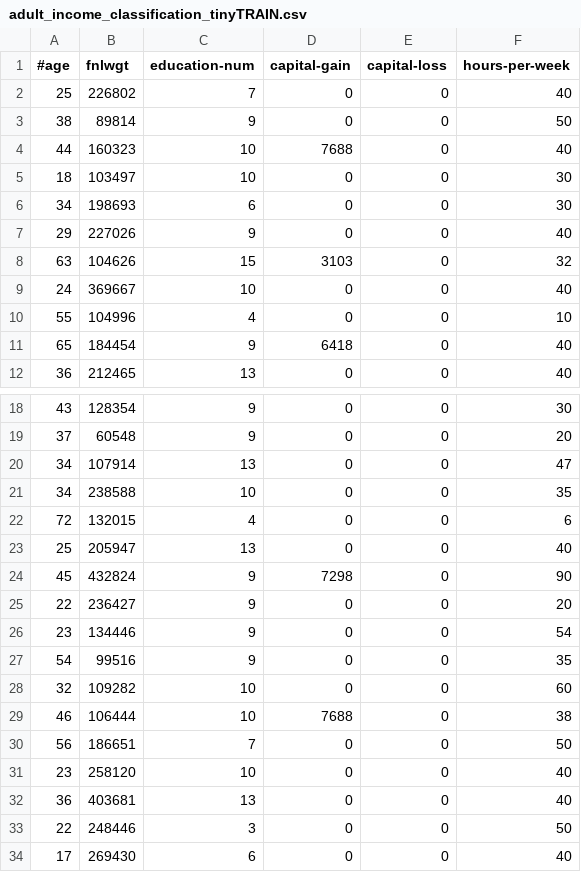
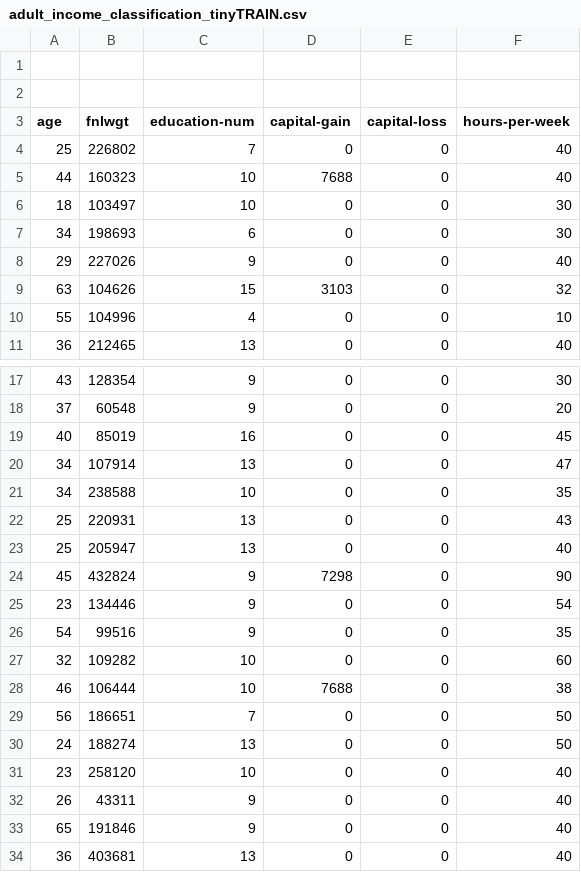
Before and after one commit to willfind/nimble, a CSV file: datasets/adult_income_classification_tinyTRAIN.csv, drawn as a sheet; only a part is shown, gaps mark what is left out; the shorter side is filled out with more unchanged rows.

```diff
--- a/datasets/adult_income_classification_tinyTRAIN.csv
+++ b/datasets/adult_income_classification_tinyTRAIN.csv
@@ -1,4 +1,5 @@
-#age,fnlwgt,education-num,capital-gain,capital-loss,hours-per-week
+
+
+age,fnlwgt,education-num,capital-gain,capital-loss,hours-per-week
 25,226802,7,0,0,40
-38,89814,9,0,0,50
 44,160323,10,7688,0,40
@@ -8,5 +9,3 @@
 63,104626,15,3103,0,32
-24,369667,10,0,0,40
 55,104996,4,0,0,10
-65,184454,9,6418,0,40
 36,212465,13,0,0,40
@@ -19,8 +18,8 @@
 37,60548,9,0,0,20
+40,85019,16,0,0,45
 34,107914,13,0,0,47
 34,238588,10,0,0,35
-72,132015,4,0,0,6
+25,220931,13,0,0,43
 25,205947,13,0,0,40
 45,432824,9,7298,0,90
-22,236427,9,0,0,20
 23,134446,9,0,0,54
@@ -30,3 +29,6 @@
 56,186651,7,0,0,50
+24,188274,13,0,0,50
 23,258120,10,0,0,40
+26,43311,9,0,0,40
+65,191846,9,0,0,40
 36,403681,13,0,0,40
```
Also changed, not shown: 3 other files.
